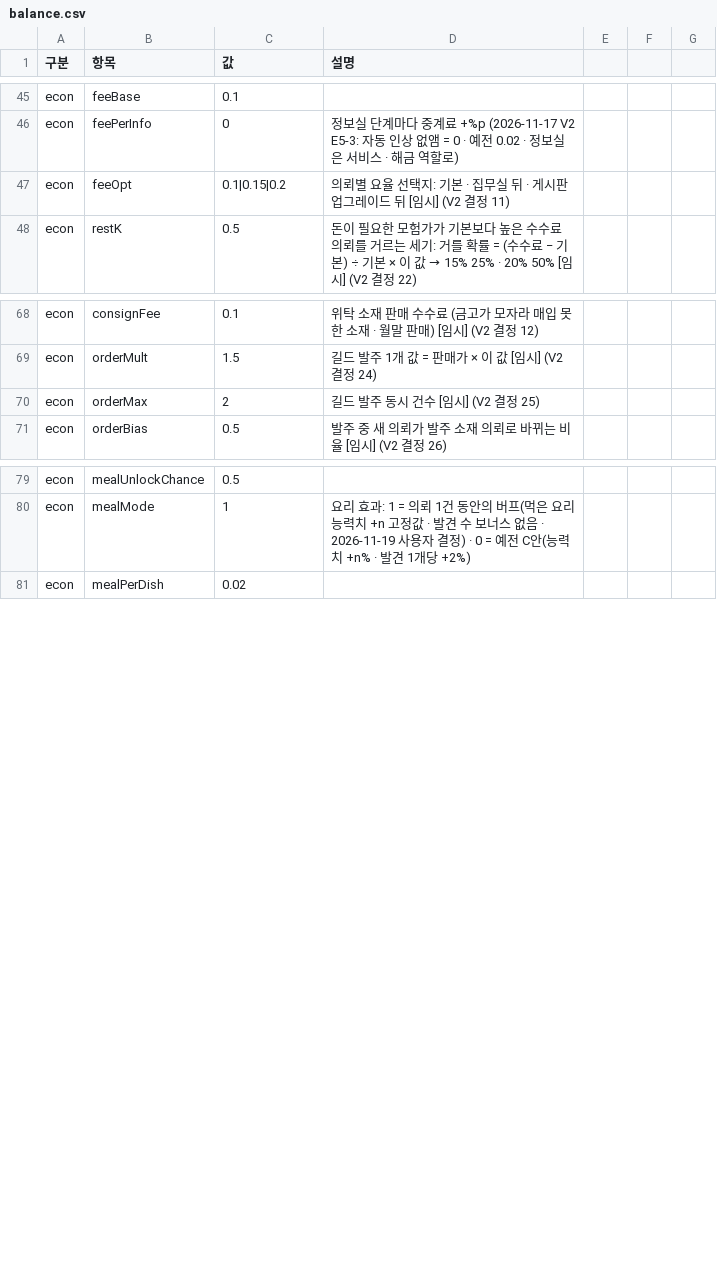
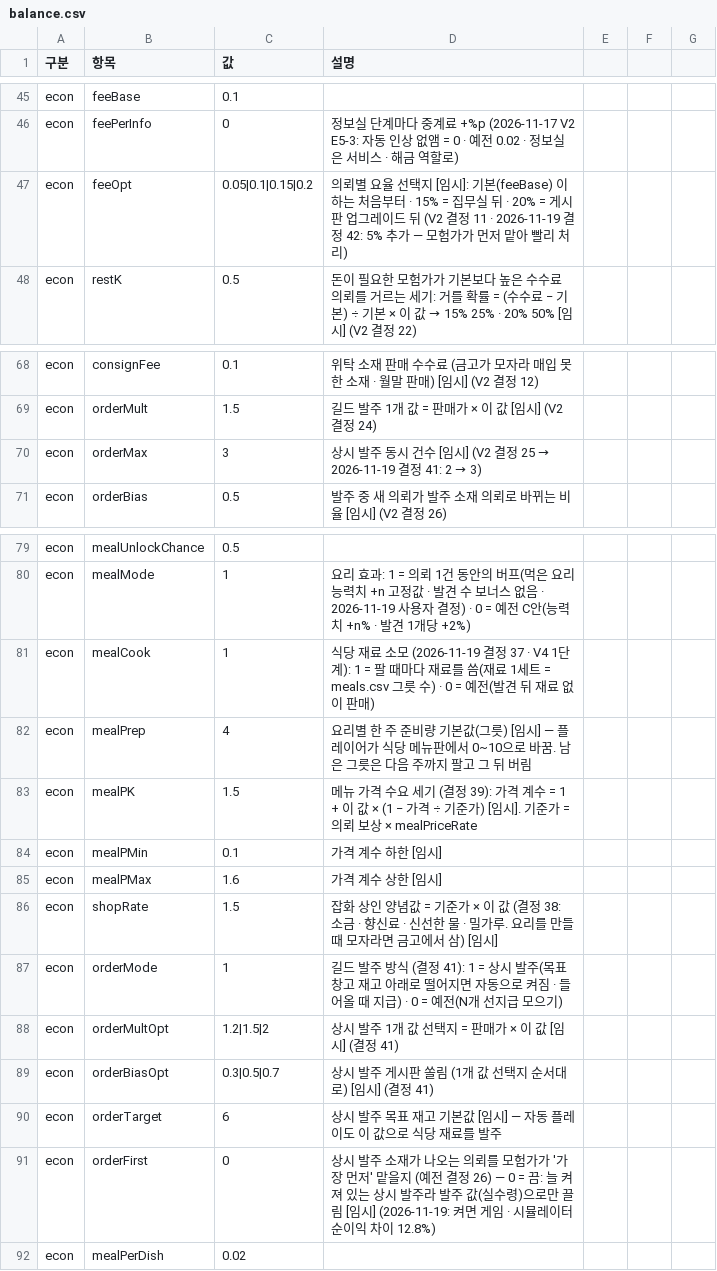
Before and after one commit to applesoda01/Project_F, a CSV file: prototype/data/balance.csv, drawn as a sheet; only a part is shown, gaps mark what is left out.

```diff
--- a/prototype/data/balance.csv
+++ b/prototype/data/balance.csv
@@ -46,3 +46,3 @@ econ,feeBase,0.1,
 econ,feePerInfo,0,정보실 단계마다 중계료 +%p (2026-11-17 V2 E5-3: 자동 인상 없앰 = 0 · 예전 0.02 · 정보실은 서비스 · 해금 역할로)
-econ,feeOpt,0.1|0.15|0.2,의뢰별 요율 선택지: 기본 · 집무실 뒤 · 게시판 업그레이드 뒤 [임시] (V2 결정 11)
+econ,feeOpt,0.05|0.1|0.15|0.2,의뢰별 요율 선택지 [임시]: 기본(feeBase) 이하는 처음부터 · 15% = 집무실 뒤 · 20% = 게시판 업그레이드 뒤 (V2 결정 11 · 2026-11-19 결정 42: 5% 추가 — 모험가가 먼저 맡아 빨리 처리)
 econ,restK,0.5,돈이 필요한 모험가가 기본보다 높은 수수료 의뢰를 거르는 세기: 거를 확률 = (수수료 − 기본) ÷ 기본 × 이 값 → 15% 25% · 20% 50% [임시] (V2 결정 22)
@@ -69,3 +69,3 @@ econ,consignFee,0.1,위탁 소재 판매 수수료 (금고가 모자라 매입
 econ,orderMult,1.5,길드 발주 1개 값 = 판매가 × 이 값 [임시] (V2 결정 24)
-econ,orderMax,2,길드 발주 동시 건수 [임시] (V2 결정 25)
+econ,orderMax,3,상시 발주 동시 건수 [임시] (V2 결정 25 → 2026-11-19 결정 41: 2 → 3)
 econ,orderBias,0.5,발주 중 새 의뢰가 발주 소재 의뢰로 바뀌는 비율 [임시] (V2 결정 26)
@@ -80,2 +80,13 @@ econ,mealUnlockChance,0.5,
 econ,mealMode,1,요리 효과: 1 = 의뢰 1건 동안의 버프(먹은 요리 능력치 +n 고정값 · 발견 수 보너스 없음 · 2026-11-19 사용자 결정) · 0 = 예전 C안(능력치 +n% · 발견 1개당 +2%)
+econ,mealCook,1,식당 재료 소모 (2026-11-19 결정 37 · V4 1단계): 1 = 팔 때마다 재료를 씀(재료 1세트 = meals.csv 그릇 수) · 0 = 예전(발견 뒤 재료 없이 판매)
+econ,mealPrep,4,요리별 한 주 준비량 기본값(그릇) [임시] — 플레이어가 식당 메뉴판에서 0~10으로 바꿈. 남은 그릇은 다음 주까지 팔고 그 뒤 버림
+econ,mealPK,1.5,메뉴 가격 수요 세기 (결정 39): 가격 계수 = 1 + 이 값 × (1 − 가격 ÷ 기준가) [임시]. 기준가 = 의뢰 보상 × mealPriceRate
+econ,mealPMin,0.1,가격 계수 하한 [임시]
+econ,mealPMax,1.6,가격 계수 상한 [임시]
+econ,shopRate,1.5,잡화 상인 양념값 = 기준가 × 이 값 (결정 38: 소금 · 향신료 · 신선한 물 · 밀가루. 요리를 만들 때 모자라면 금고에서 삼) [임시]
+econ,orderMode,1,길드 발주 방식 (결정 41): 1 = 상시 발주(목표 창고 재고 아래로 떨어지면 자동으로 켜짐 · 들어올 때 지급) · 0 = 예전(N개 선지급 모으기)
+econ,orderMultOpt,1.2|1.5|2,상시 발주 1개 값 선택지 = 판매가 × 이 값 [임시] (결정 41)
+econ,orderBiasOpt,0.3|0.5|0.7,상시 발주 게시판 쏠림 (1개 값 선택지 순서대로) [임시] (결정 41)
+econ,orderTarget,6,상시 발주 목표 재고 기본값 [임시] — 자동 플레이도 이 값으로 식당 재료를 발주
+econ,orderFirst,0,상시 발주 소재가 나오는 의뢰를 모험가가 '가장 먼저' 맡을지 (예전 결정 26) — 0 = 끔: 늘 켜져 있는 상시 발주라 발주 값(실수령)으로만 끌림 [임시] (2026-11-19: 켜면 게임 · 시뮬레이터 순이익 차이 12.8%)
 econ,mealPerDish,0.02,
```
Also changed, not shown: prototype/data/meals.csv, 11 other files.
